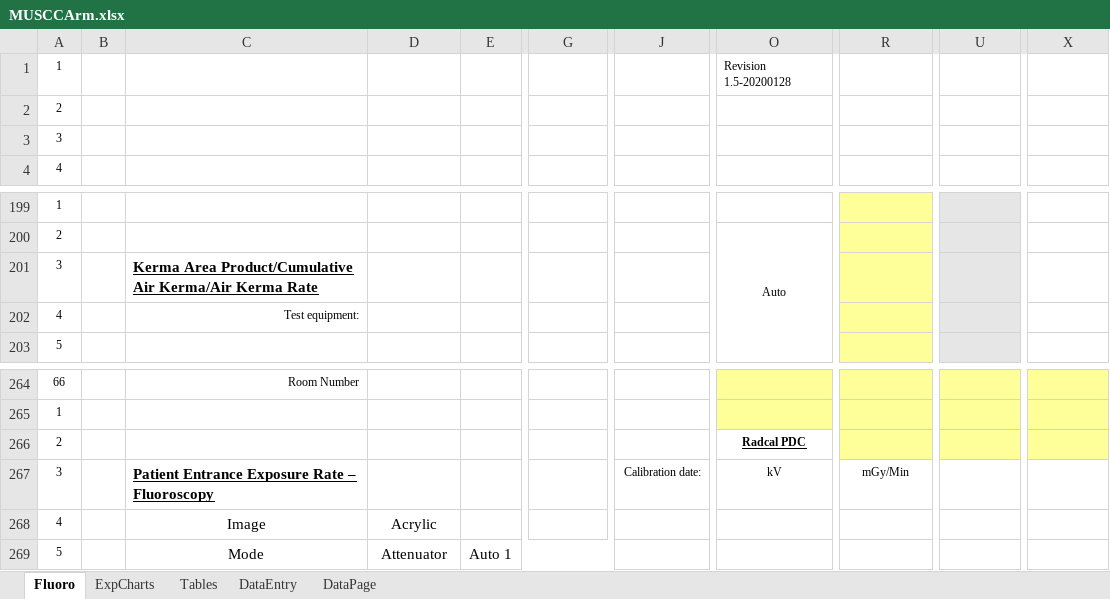
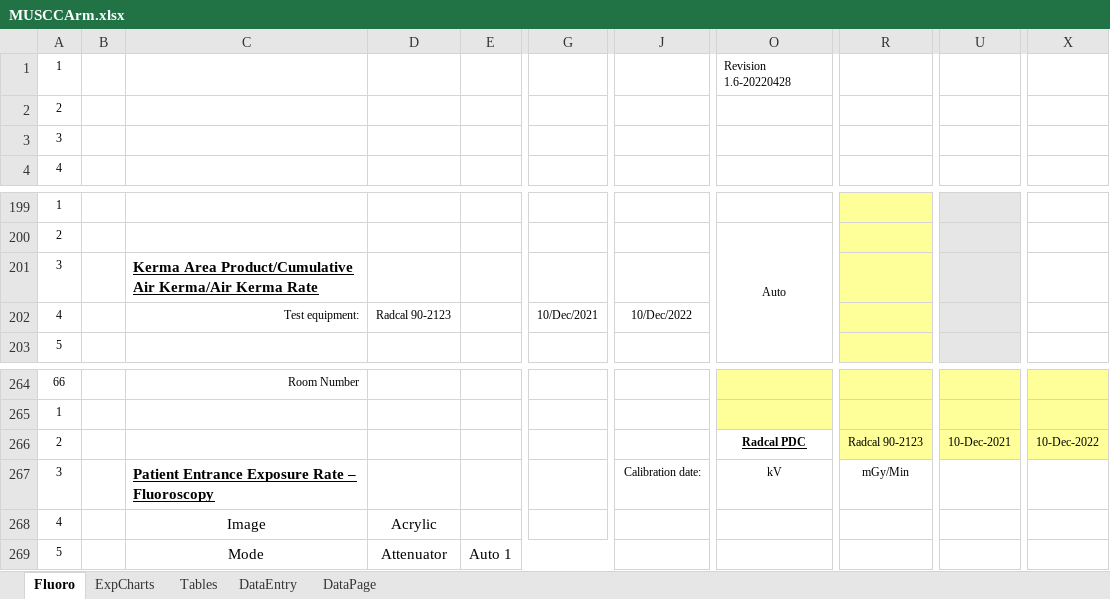
Before and after one commit to imabug/EquipTestingSpreadsheets, an Excel workbook: MUSCCArm.xlsx, sheet Fluoro, drawn as a sheet; only a part is shown, gaps mark what is left out; values as stored, in another font and other column widths than the file's, no borders; charts and pictures and conditional formats not drawn; the diff names each change by its address in the sheet, - before the commit and + after, or states it on an @@ line.

```diff
--- a/MUSCCArm.xlsx (sheet Fluoro)
+++ b/MUSCCArm.xlsx (sheet Fluoro)
-O1: Revision 1.5-20200128
+O1: Revision 1.6-20220428
-D202: (empty)
+D202: Radcal 90-2123
-G202: (empty)
+G202: 10/Dec/2021
-J202: (empty)
+J202: 10/Dec/2022
-R266: (empty)
+R266: Radcal 90-2123
-U266: (empty)
+U266: 10-Dec-2021
-X266: (empty)
+X266: 10-Dec-2022
```
Also changed, not shown: sheet DataEntry.
